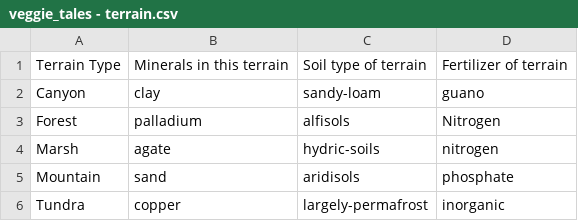
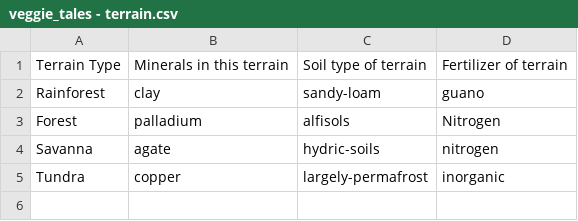
Before and after one commit to CS480UIC/cs480-final-project-veggie_tales, a CSV file: data/csvs/veggie_tales - terrain.csv, drawn as a sheet.

```diff
--- a/data/csvs/veggie_tales - terrain.csv
+++ b/data/csvs/veggie_tales - terrain.csv
@@ -1,6 +1,5 @@
 Terrain Type,Minerals in this terrain,Soil type of terrain,Fertilizer of terrain
-Canyon,clay,sandy-loam,guano
+Rainforest,clay,sandy-loam,guano
 Forest,palladium,alfisols,Nitrogen
-Marsh,agate,hydric-soils,nitrogen
-Mountain,sand,aridisols,phosphate
+Savanna,agate,hydric-soils,nitrogen
 Tundra,copper,largely-permafrost,inorganic
```
Also changed, not shown: data/csvs/veggie_tales - plants.csv, data/csvs/veggie_tales - visitor_location.csv, 41 other files.
